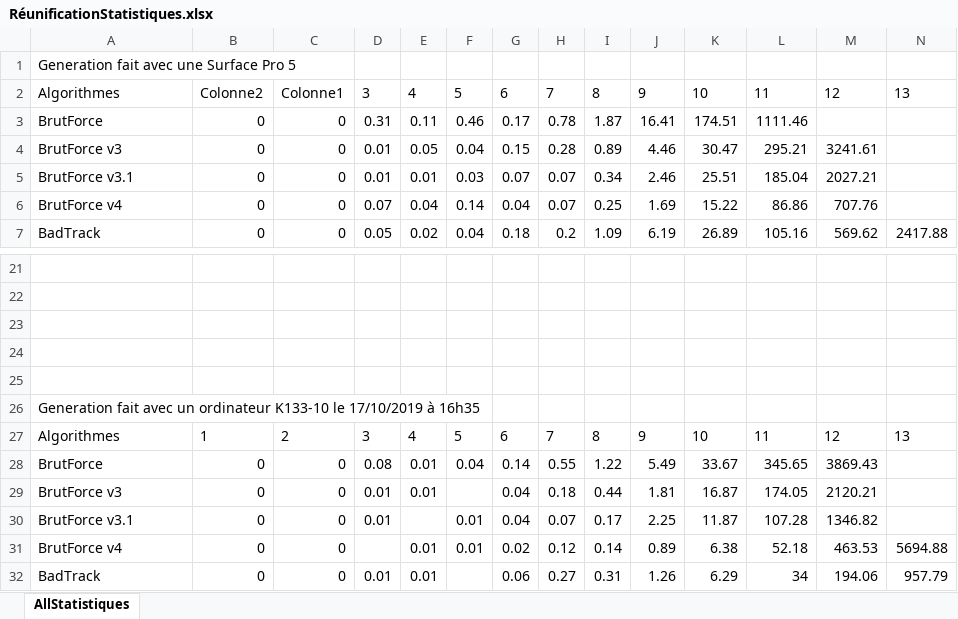
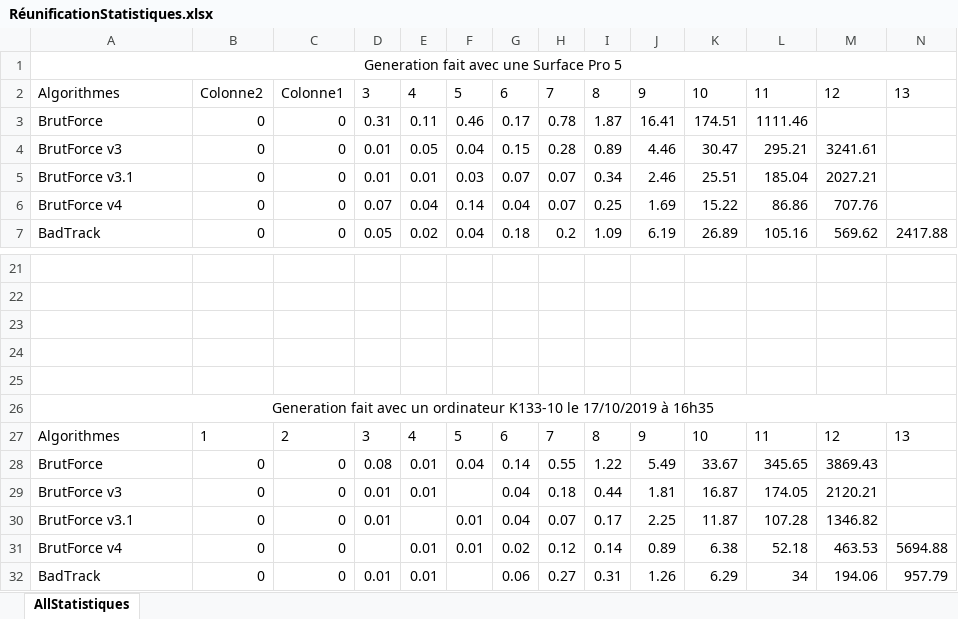
Before and after one commit to MathieuSoysal/ProjetS3Voyageur, an Excel workbook: RéunificationStatistiques.xlsx, sheet AllStatistiques, drawn as a sheet; only a part is shown, gaps mark what is left out; values as stored, in another font and other column widths than the file's, no borders; charts and pictures and table styles not drawn; the diff names each change by its address in the sheet, - before the commit and + after, or states it on an @@ line.

```diff
--- a/RéunificationStatistiques.xlsx (sheet AllStatistiques)
+++ b/RéunificationStatistiques.xlsx (sheet AllStatistiques)
-A1 alignment: left
+A1 alignment: center
+A1:O1 merged
-A26 alignment: left
+A26 alignment: center
+A26:O26 merged
```
Also changed, not shown: 34 other files.
